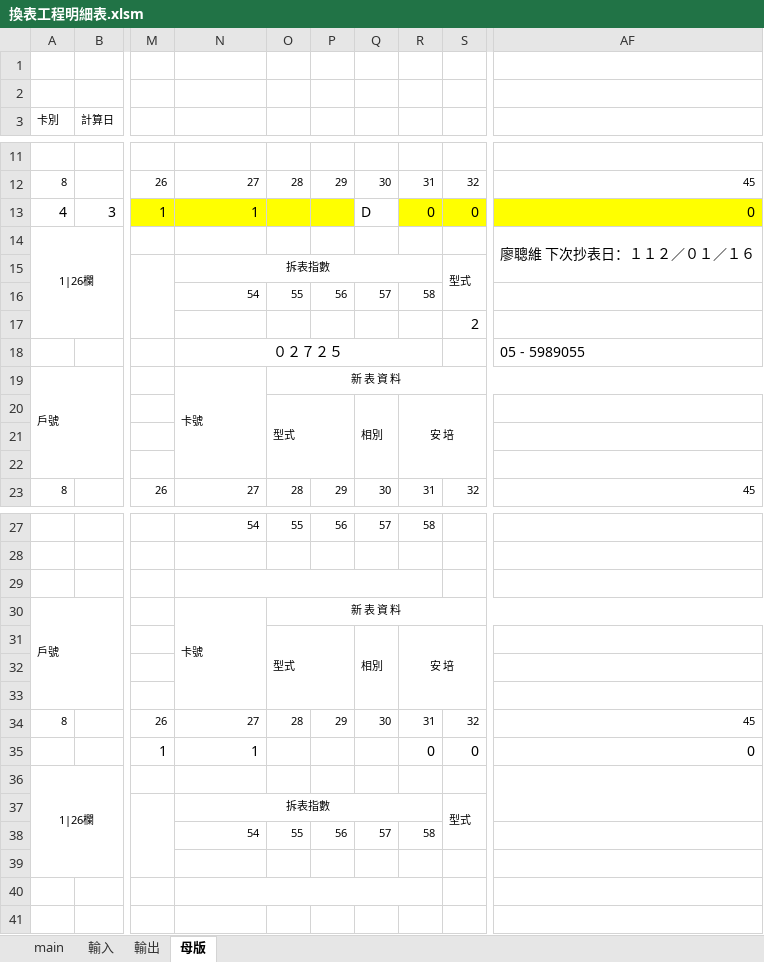
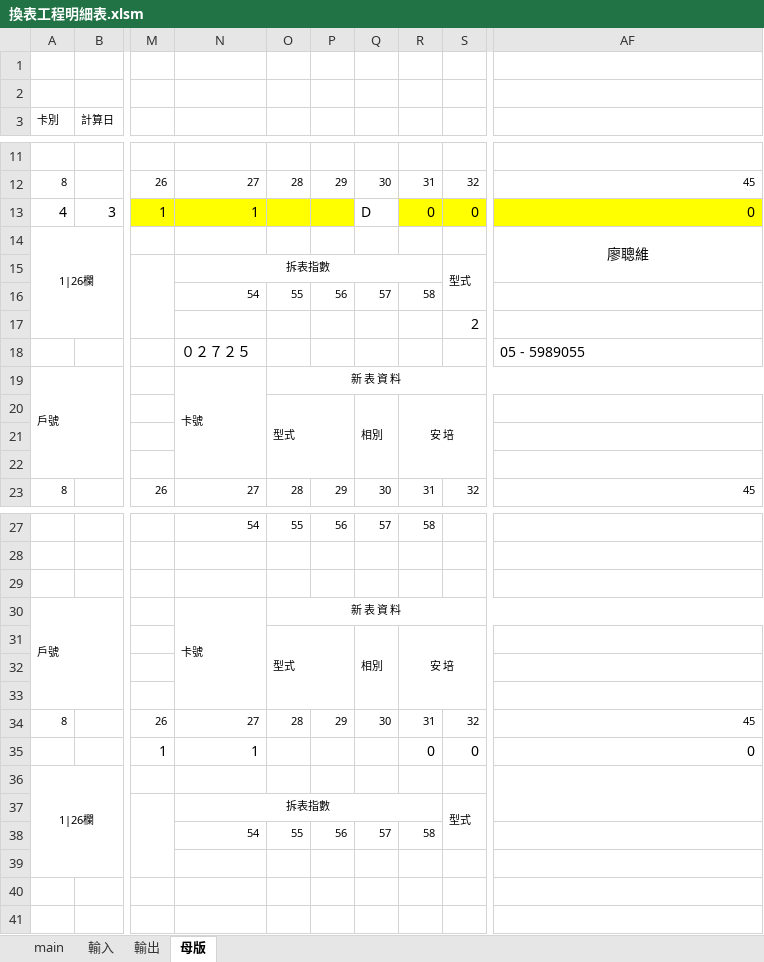
Before and after one commit to skyran1278/VbaProject, an Excel workbook: 20210620_MergeMail/換表工程明細表.xlsm, sheet 母版, drawn as a sheet; only a part is shown, gaps mark what is left out; values as stored, in another font and other column widths than the file's, no borders; the diff names each change by its address in the sheet, - before the commit and + after, or states it on an @@ line.

```diff
--- a/20210620_MergeMail/換表工程明細表.xlsm (sheet 母版)
+++ b/20210620_MergeMail/換表工程明細表.xlsm (sheet 母版)
-AF14: 廖聰維 下次抄表日：１１２／０１／１６
+AF14: 廖聰維
-N18 alignment: center
+N18 alignment: left
-N18:R18 merged
-N29:R29 merged
-N40:R40 merged
```
Also changed, not shown: sheet 輸出, sheet 輸入, 2 other files.
